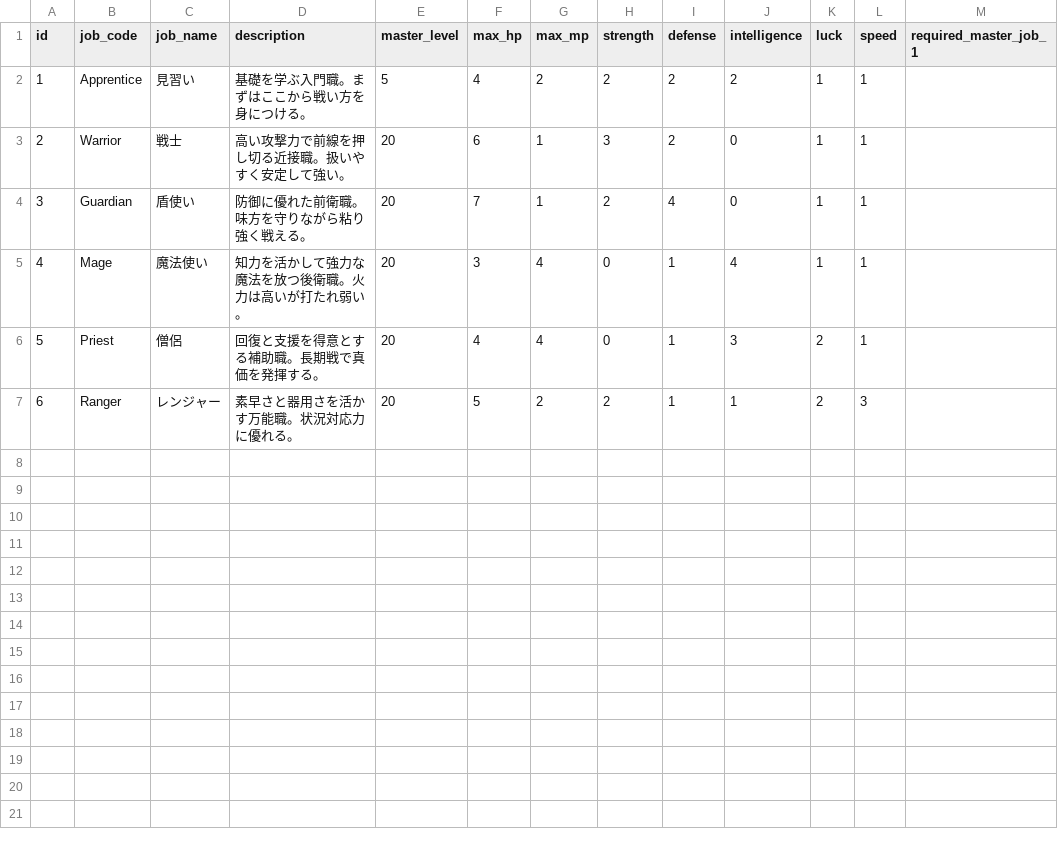
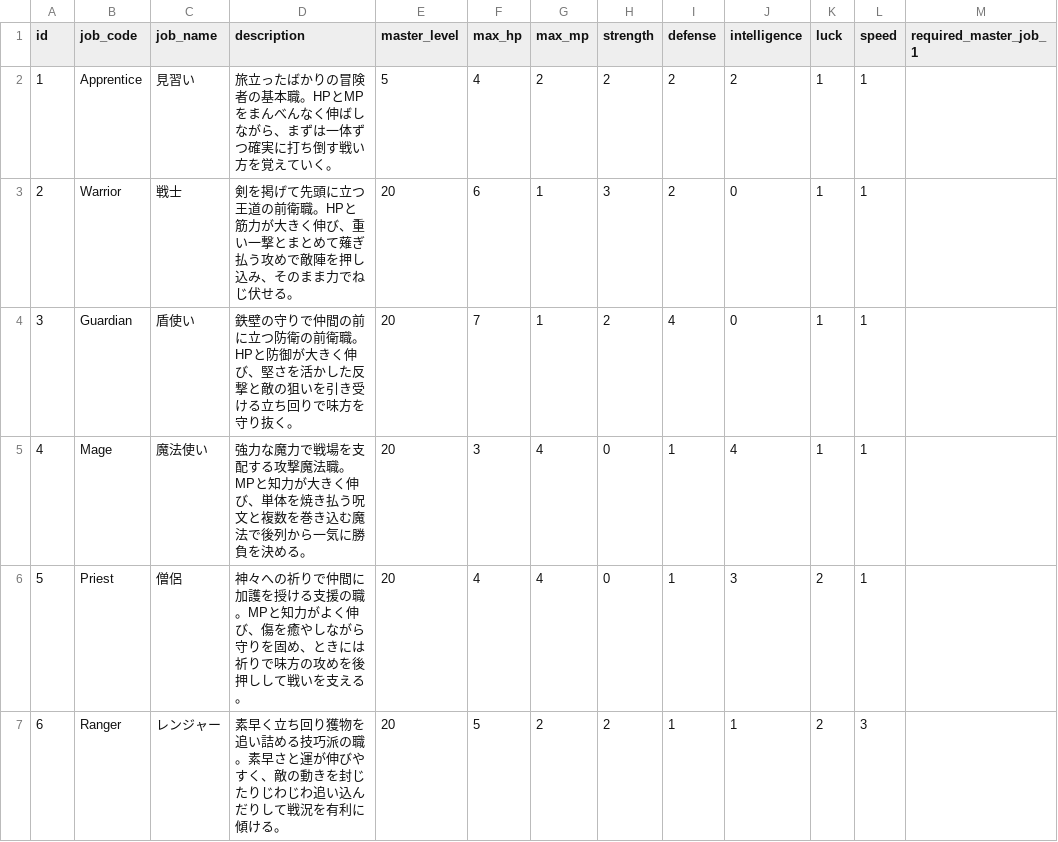
Before and after one commit to ayumu203/nisekue, a CSV file: server/resources/job_levelup_growths.csv, drawn as a sheet; only a part is shown; the diff names each change by its address in the sheet, - before the commit and + after, or states it on an @@ line.

```diff
--- a/server/resources/job_levelup_growths.csv
+++ b/server/resources/job_levelup_growths.csv
-D2 (description): 基礎を学ぶ入門職。まずはここから戦い方を身につける。
+D2 (description): 旅立ったばかりの冒険者の基本職。HPとMPをまんべんなく伸ばしながら、まずは一体ずつ確実に打ち倒す戦い方を覚えていく。
-D3 (description): 高い攻撃力で前線を押し切る近接職。扱いやすく安定して強い。
+D3 (description): 剣を掲げて先頭に立つ王道の前衛職。HPと筋力が大きく伸び、重い一撃とまとめて薙ぎ払う攻めで敵陣を押し込み、そのまま力でねじ伏せる。
-D4 (description): 防御に優れた前衛職。味方を守りながら粘り強く戦える。
+D4 (description): 鉄壁の守りで仲間の前に立つ防衛の前衛職。HPと防御が大きく伸び、堅さを活かした反撃と敵の狙いを引き受ける立ち回りで味方を守り抜く。
-D5 (description): 知力を活かして強力な魔法を放つ後衛職。火力は高いが打たれ弱い。
+D5 (description): 強力な魔力で戦場を支配する攻撃魔法職。MPと知力が大きく伸び、単体を焼き払う呪文と複数を巻き込む魔法で後列から一気に勝負を決める。
-D6 (description): 回復と支援を得意とする補助職。長期戦で真価を発揮する。
+D6 (description): 神々への祈りで仲間に加護を授ける支援の職。MPと知力がよく伸び、傷を癒やしながら守りを固め、ときには祈りで味方の攻めを後押しして戦いを支える。
-D7 (description): 素早さと器用さを活かす万能職。状況対応力に優れる。
+D7 (description): 素早く立ち回り獲物を追い詰める技巧派の職。素早さと運が伸びやすく、敵の動きを封じたりじわじわ追い込んだりして戦況を有利に傾ける。
```
Also changed, not shown: 9 other files.
